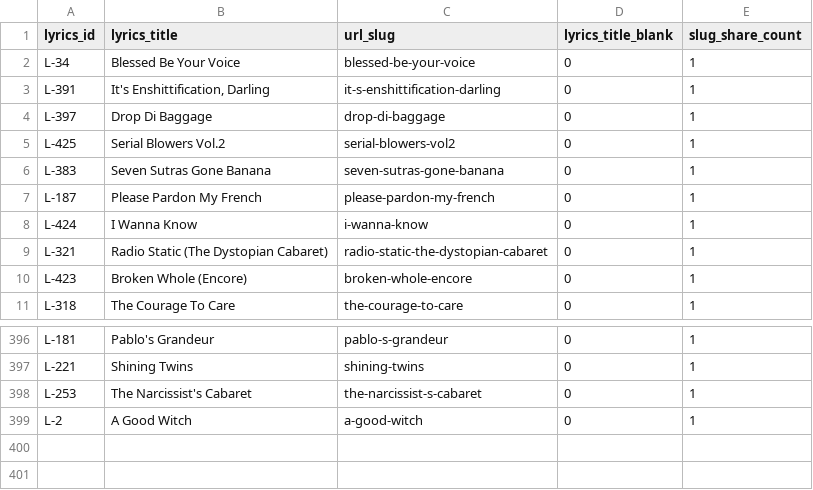
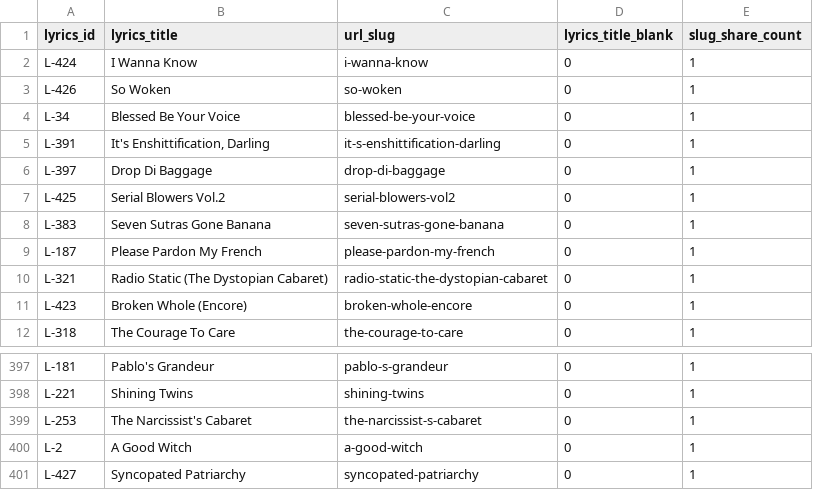
Before and after one commit to bananasutra/bananasutra-app, a CSV file: apps/banana-catalog-prototype/scripts/song_slug_audit.csv, drawn as a sheet; only a part is shown, gaps mark what is left out.

```diff
--- a/apps/banana-catalog-prototype/scripts/song_slug_audit.csv
+++ b/apps/banana-catalog-prototype/scripts/song_slug_audit.csv
@@ -1,2 +1,4 @@
 lyrics_id,lyrics_title,url_slug,lyrics_title_blank,slug_share_count
+L-424,I Wanna Know,i-wanna-know,0,1
+L-426,So Woken,so-woken,0,1
 L-34,Blessed Be Your Voice,blessed-be-your-voice,0,1
@@ -7,3 +9,2 @@ L-383,Seven Sutras Gone Banana,seven-sutras-gone-banana,0,1
 L-187,Please Pardon My French,please-pardon-my-french,0,1
-L-424,I Wanna Know,i-wanna-know,0,1
 L-321,Radio Static (The Dystopian Cabaret),radio-static-the-dystopian-cabaret,0,1
@@ -400 +401,2 @@ L-253,The Narcissist's Cabaret,the-narcissist-s-cabaret,0,1
 L-2,A Good Witch,a-good-witch,0,1
+L-427,Syncopated Patriarchy,syncopated-patriarchy,0,1
```
Also changed, not shown: pipelines/sc/outputs/SC-TRACK-QA-CORRECTIONS.csv, pipelines/yt/outputs/YT-NEW-VIDEOS-QA.csv, 52 other files.
